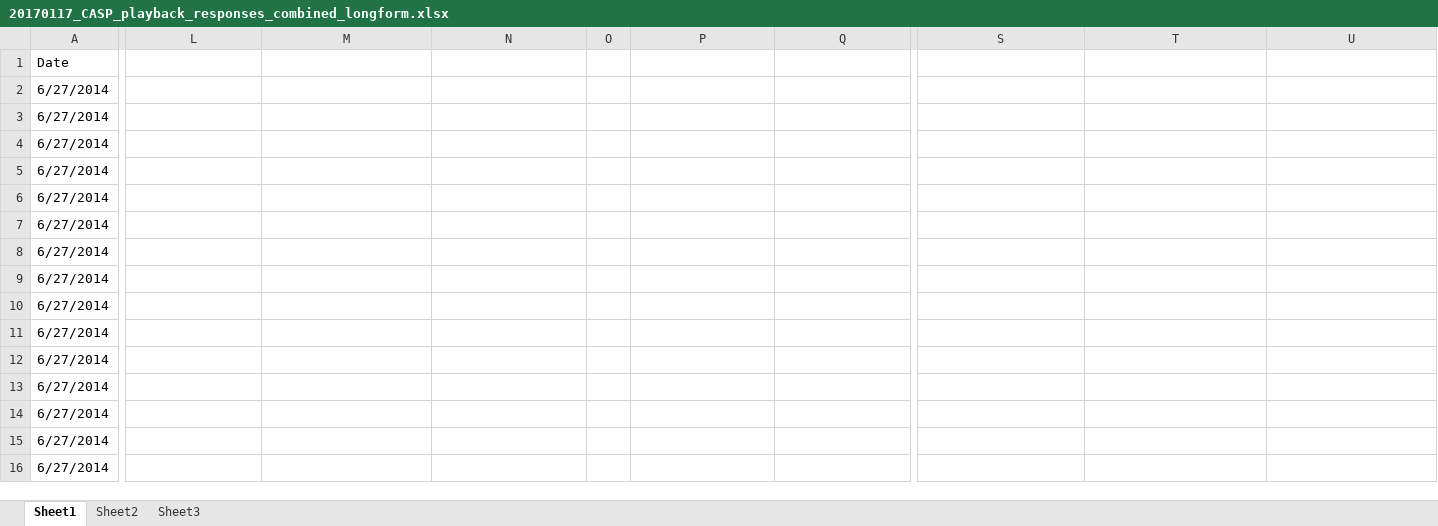
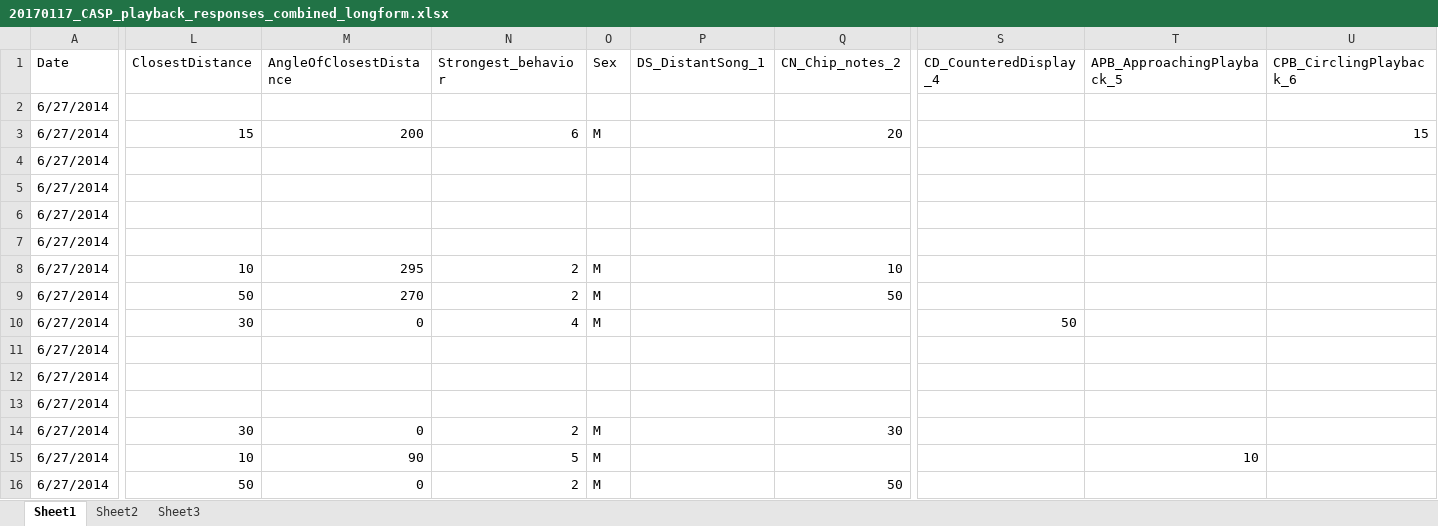
Before and after one commit to baeolophus/ou-grassland-bird-survey, an Excel workbook: CASP/20170117_CASP_playback_responses_combined_longform.xlsx, sheet Sheet1, drawn as a sheet; only a part is shown, gaps mark what is left out; values as stored, in another font and other column widths than the file's, no cell formats; the diff covers the shown part only; the diff names each change by its address in the sheet, - before the commit and + after, or states it on an @@ line.

Commit message:
Putting behavioral responses into their own columns (starting on it).

```diff
--- a/CASP/20170117_CASP_playback_responses_combined_longform.xlsx (sheet Sheet1)
+++ b/CASP/20170117_CASP_playback_responses_combined_longform.xlsx (sheet Sheet1)
-L1: (empty)
+L1: ClosestDistance
-M1: (empty)
+M1: AngleOfClosestDistance
-N1: (empty)
+N1: Strongest_behavior
-O1: (empty)
+O1: Sex
-P1: (empty)
+P1: DS_DistantSong_1
-Q1: (empty)
+Q1: CN_Chip_notes_2
-S1: (empty)
+S1: CD_CounteredDisplay_4
-T1: (empty)
+T1: APB_ApproachingPlayback_5
-U1: (empty)
+U1: CPB_CirclingPlayback_6
-L3 (ClosestDistance): (empty)
+L3 (ClosestDistance): 15
-M3 (AngleOfClosestDistance): (empty)
+M3 (AngleOfClosestDistance): 200
-N3 (Strongest_behavior): (empty)
+N3 (Strongest_behavior): 6
-O3 (Sex): (empty)
+O3 (Sex): M
-Q3 (CN_Chip_notes_2): (empty)
+Q3 (CN_Chip_notes_2): 20
-U3 (CPB_CirclingPlayback_6): (empty)
+U3 (CPB_CirclingPlayback_6): 15
-L8 (ClosestDistance): (empty)
+L8 (ClosestDistance): 10
-M8 (AngleOfClosestDistance): (empty)
+M8 (AngleOfClosestDistance): 295
-N8:N9 (Strongest_behavior): (empty)
+N8:N9 (Strongest_behavior): 2
-O8:O10 (Sex): (empty)
+O8:O10 (Sex): M
-Q8 (CN_Chip_notes_2): (empty)
+Q8 (CN_Chip_notes_2): 10
-L9 (ClosestDistance): (empty)
+L9 (ClosestDistance): 50
-M9 (AngleOfClosestDistance): (empty)
+M9 (AngleOfClosestDistance): 270
-Q9 (CN_Chip_notes_2): (empty)
+Q9 (CN_Chip_notes_2): 50
-L10 (ClosestDistance): (empty)
+L10 (ClosestDistance): 30
-M10 (AngleOfClosestDistance): (empty)
+M10 (AngleOfClosestDistance): 0
-N10 (Strongest_behavior): (empty)
+N10 (Strongest_behavior): 4
-S10 (CD_CounteredDisplay_4): (empty)
+S10 (CD_CounteredDisplay_4): 50
-L14 (ClosestDistance): (empty)
+L14 (ClosestDistance): 30
-M14 (AngleOfClosestDistance): (empty)
+M14 (AngleOfClosestDistance): 0
-N14 (Strongest_behavior): (empty)
+N14 (Strongest_behavior): 2
-O14:O16 (Sex): (empty)
+O14:O16 (Sex): M
-Q14 (CN_Chip_notes_2): (empty)
+Q14 (CN_Chip_notes_2): 30
-L15 (ClosestDistance): (empty)
+L15 (ClosestDistance): 10
-M15 (AngleOfClosestDistance): (empty)
+M15 (AngleOfClosestDistance): 90
-N15 (Strongest_behavior): (empty)
+N15 (Strongest_behavior): 5
-T15 (APB_ApproachingPlayback_5): (empty)
+T15 (APB_ApproachingPlayback_5): 10
-L16 (ClosestDistance): (empty)
+L16 (ClosestDistance): 50
-M16 (AngleOfClosestDistance): (empty)
+M16 (AngleOfClosestDistance): 0
-N16 (Strongest_behavior): (empty)
+N16 (Strongest_behavior): 2
-Q16 (CN_Chip_notes_2): (empty)
+Q16 (CN_Chip_notes_2): 50
```
Also changed, not shown: 185 edited cells elsewhere in this sheet, cell formats.
